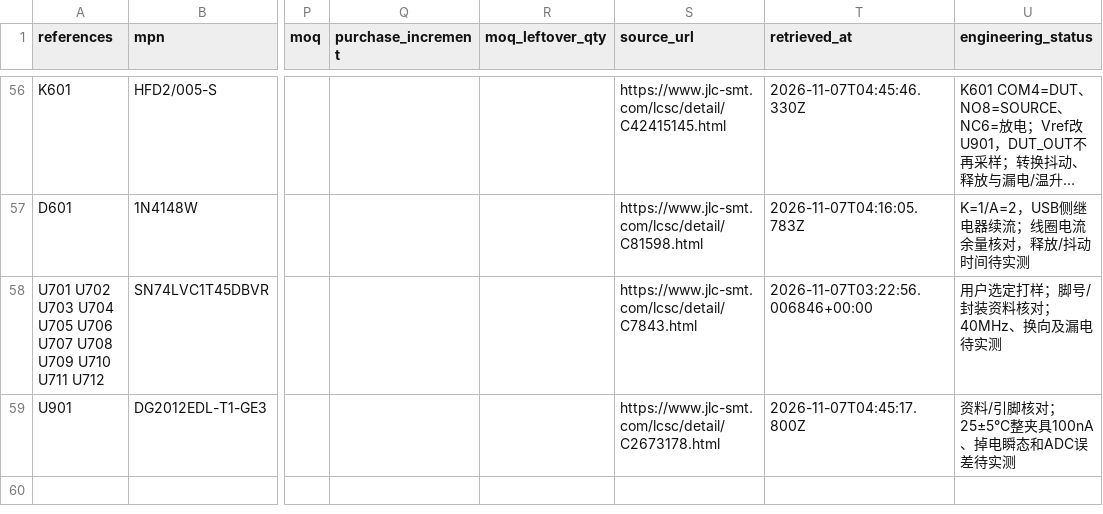
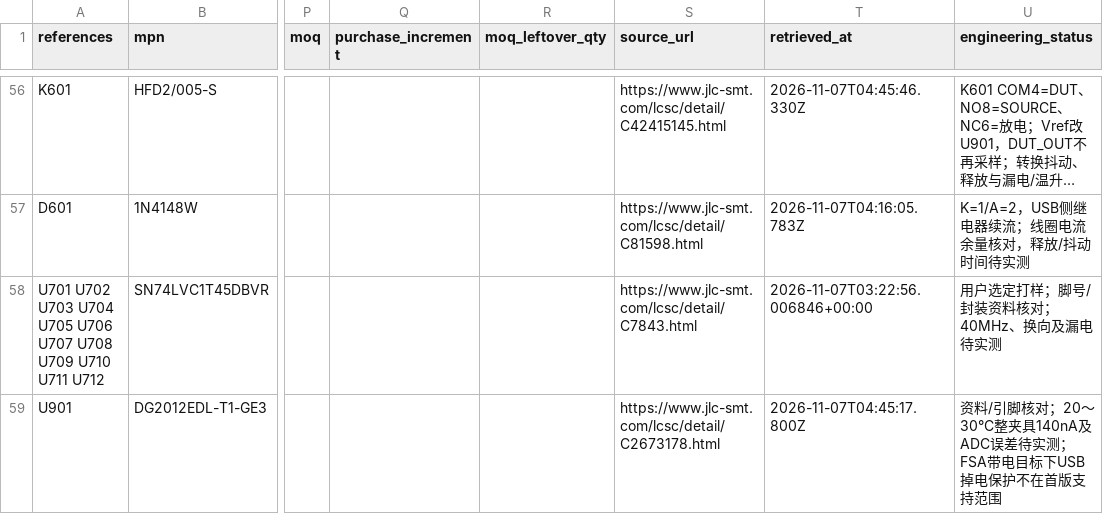
Before and after one commit to sanchuanhehe/HSLink-LP, a CSV file: hardware/bom/candidates.csv, drawn as a sheet; only a part is shown, gaps mark what is left out; long unchanged cells end in …; the diff names each change by its address in the sheet, - before the commit and + after, or states it on an @@ line.

```diff
--- a/hardware/bom/candidates.csv
+++ b/hardware/bom/candidates.csv
-U59 (engineering_status): …脚核对；25±5°C整夹具100nA、掉电瞬态和ADC误差待实测
+U59 (engineering_status): …脚核对；20～30°C整夹具140nA及ADC误差待实测；FSA带电目标下USB掉电保护不在首版支持范围
```
Also changed, not shown: hardware/bom/accessories.csv, 22 other files.
